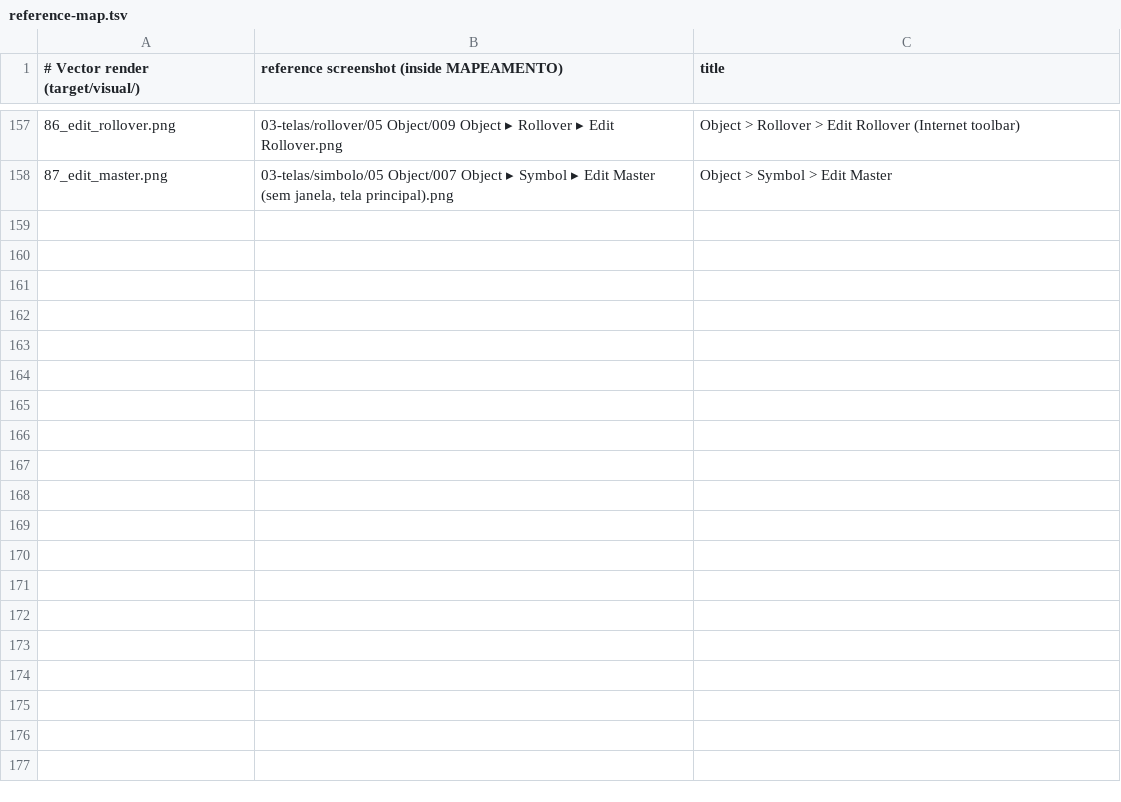
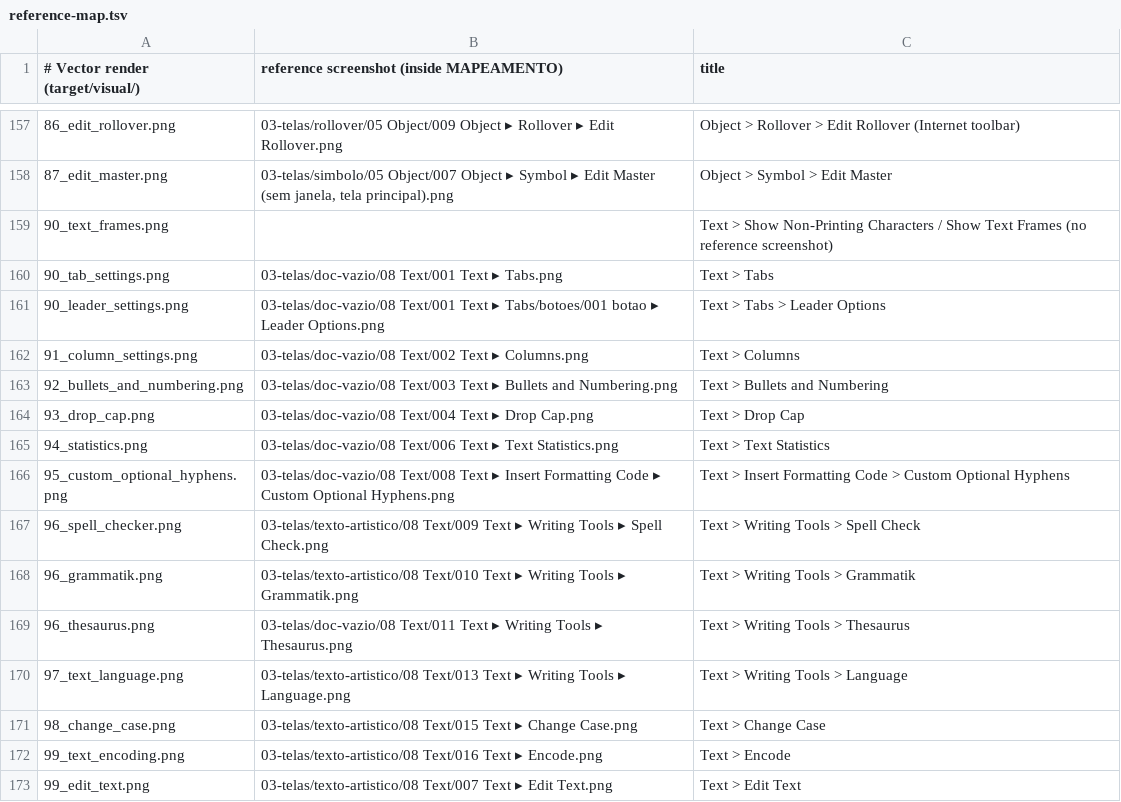
Before and after one commit to toim22/AnyVector, a TSV file: docs/reference-map.tsv, drawn as a sheet; only a part is shown, gaps mark what is left out; the diff names each change by its address in the sheet, - before the commit and + after, or states it on an @@ line.

```diff
--- a/docs/reference-map.tsv
+++ b/docs/reference-map.tsv
+row 159: 90_text_frames.png |  | Text > Show Non-Printing Characters / Show Text Frames (no reference screenshot)
+row 160: 90_tab_settings.png | 03-telas/doc-vazio/08 Text/001 Text ▸ Tabs.png | Text > Tabs
+row 161: 90_leader_settings.png | 03-telas/doc-vazio/08 Text/001 Text ▸ Tabs/botoes/001 botao ▸ Leader Options.png | Text > Tabs > Leader Options
+row 162: 91_column_settings.png | 03-telas/doc-vazio/08 Text/002 Text ▸ Columns.png | Text > Columns
+row 163: 92_bullets_and_numbering.png | 03-telas/doc-vazio/08 Text/003 Text ▸ Bullets and Numbering.png | Text > Bullets and Numbering
+row 164: 93_drop_cap.png | 03-telas/doc-vazio/08 Text/004 Text ▸ Drop Cap.png | Text > Drop Cap
+row 165: 94_statistics.png | 03-telas/doc-vazio/08 Text/006 Text ▸ Text Statistics.png | Text > Text Statistics
+row 166: 95_custom_optional_hyphens.png | 03-telas/doc-vazio/08 Text/008 Text ▸ Insert Formatting Code ▸ Custom Optional Hyphens.png | Text > Insert Formatting Code > Custom Optional Hyphens
+row 167: 96_spell_checker.png | 03-telas/texto-artistico/08 Text/009 Text ▸ Writing Tools ▸ Spell Check.png | Text > Writing Tools > Spell Check
+row 168: 96_grammatik.png | 03-telas/texto-artistico/08 Text/010 Text ▸ Writing Tools ▸ Grammatik.png | Text > Writing Tools > Grammatik
+row 169: 96_thesaurus.png | 03-telas/doc-vazio/08 Text/011 Text ▸ Writing Tools ▸ Thesaurus.png | Text > Writing Tools > Thesaurus
+row 170: 97_text_language.png | 03-telas/texto-artistico/08 Text/013 Text ▸ Writing Tools ▸ Language.png | Text > Writing Tools > Language
+row 171: 98_change_case.png | 03-telas/texto-artistico/08 Text/015 Text ▸ Change Case.png | Text > Change Case
+row 172: 99_text_encoding.png | 03-telas/texto-artistico/08 Text/016 Text ▸ Encode.png | Text > Encode
+row 173: 99_edit_text.png | 03-telas/texto-artistico/08 Text/007 Text ▸ Edit Text.png | Text > Edit Text
```
Also changed, not shown: docs/coverage-status.tsv, 27 other files.
